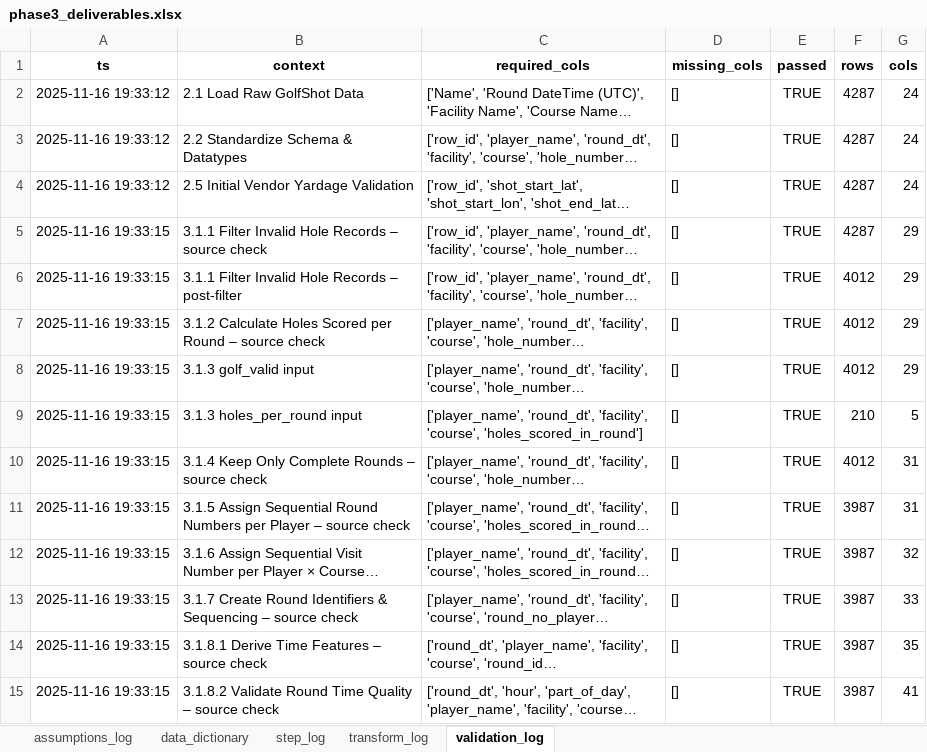
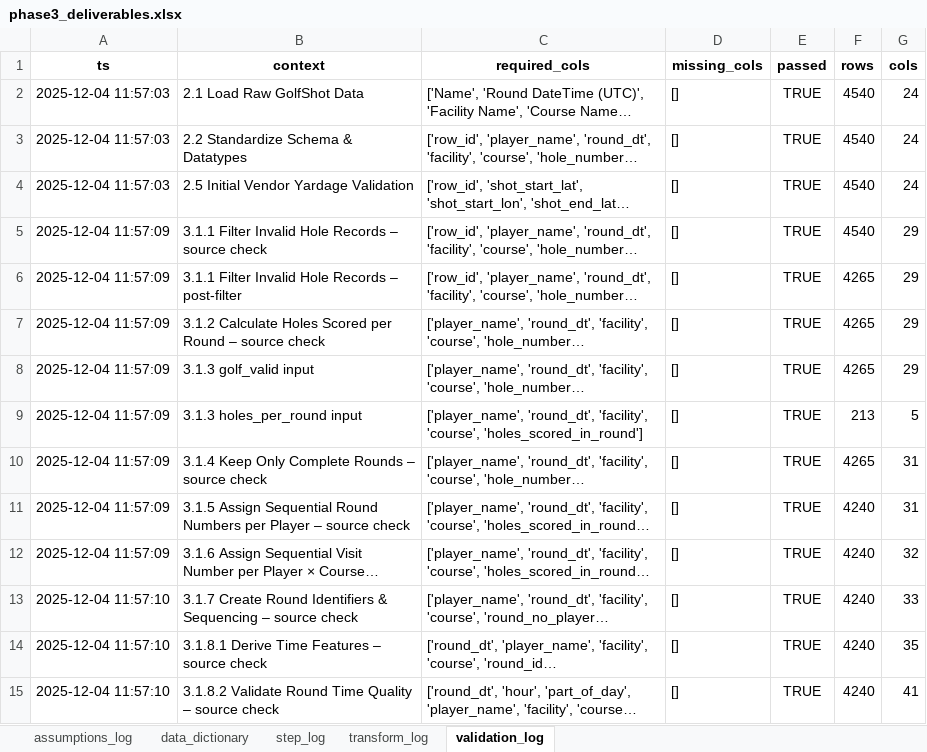
Before and after one commit to mclphlps/golf-performance-analytics-system, an Excel workbook: deliverables/phase3_deliverables/phase3_deliverables.xlsx, sheet validation_log, drawn as a sheet; only a part is shown; long unchanged cells end in …; values as stored, in another font and other column widths than the file's, no borders; the diff covers the shown part only; the diff names each change by its address in the sheet, - before the commit and + after, or states it on an @@ line.

```diff
--- a/deliverables/phase3_deliverables/phase3_deliverables.xlsx (sheet validation_log)
+++ b/deliverables/phase3_deliverables/phase3_deliverables.xlsx (sheet validation_log)
-A2:A4 (ts): 2025-11-16 19:33:12
+A2:A4 (ts): 2025-12-04 11:57:03
-F2:F5 (rows): 4287
+F2:F5 (rows): 4540
-A5:A12 (ts): 2025-11-16 19:33:15
+A5:A12 (ts): 2025-12-04 11:57:09
-F6:F8 (rows): 4012
+F6:F8 (rows): 4265
-F9 (rows): 210
+F9 (rows): 213
-F10 (rows): 4012
+F10 (rows): 4265
-F11:F15 (rows): 3987
+F11:F15 (rows): 4240
-A13:A15 (ts): 2025-11-16 19:33:15
+A13:A15 (ts): 2025-12-04 11:57:10
```
Also changed, not shown: 40 edited cells elsewhere in this sheet, sheet data_dictionary, sheet step_log, sheet transform_log, sheet assumptions_log, 10 other files.
